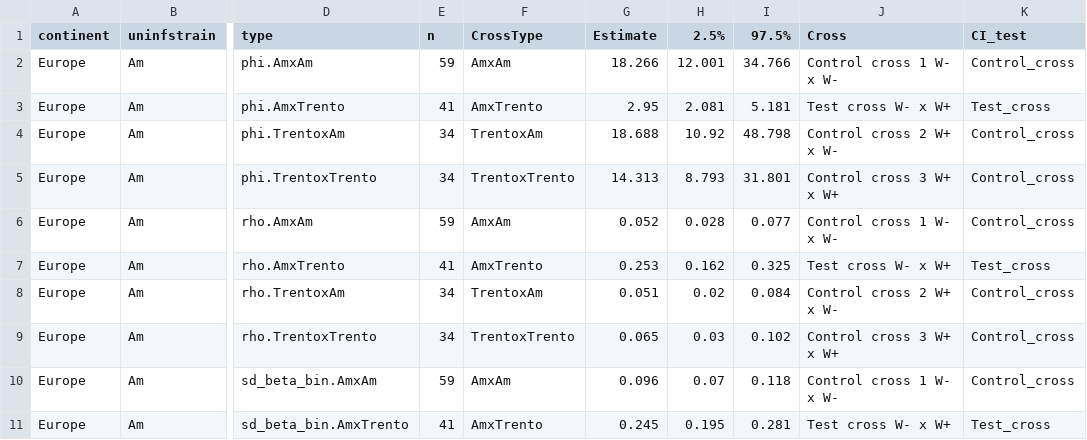
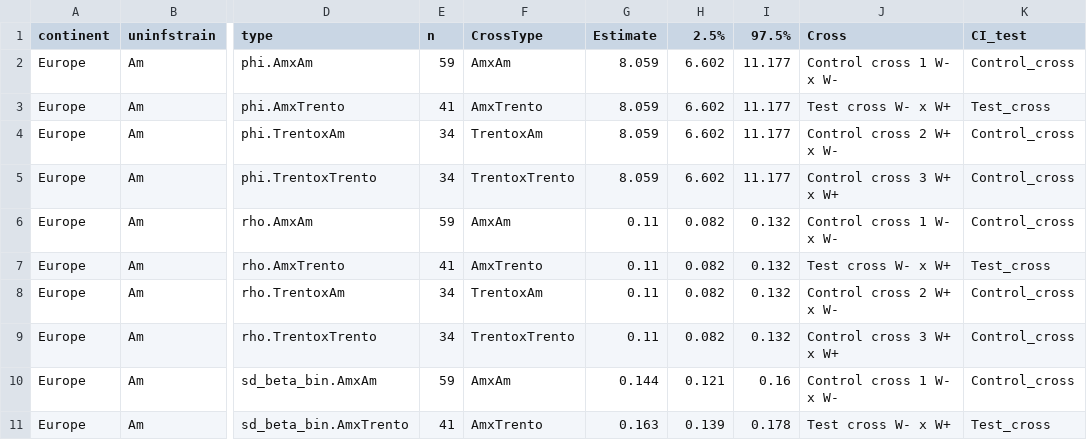
Before and after one commit to luchiksveta05/Y2025.Wolbachia.CI, a CSV file: data/derived_data/TableS2_overdisp.csv, drawn as a sheet; only a part is shown, gaps mark what is left out; the diff covers the shown part only; the diff names each change by its address in the sheet, - before the commit and + after, or states it on an @@ line.

```diff
--- a/data/derived_data/TableS2_overdisp.csv
+++ b/data/derived_data/TableS2_overdisp.csv
-G2 (Estimate): 18.266
+G2 (Estimate): 8.059
-H2 (2.5%): 12.001
+H2 (2.5%): 6.602
-I2 (97.5%): 34.766
+I2 (97.5%): 11.177
-G3 (Estimate): 2.95
+G3 (Estimate): 8.059
-H3 (2.5%): 2.081
+H3 (2.5%): 6.602
-I3 (97.5%): 5.181
+I3 (97.5%): 11.177
-G4 (Estimate): 18.688
+G4 (Estimate): 8.059
-H4 (2.5%): 10.92
+H4 (2.5%): 6.602
-I4 (97.5%): 48.798
+I4 (97.5%): 11.177
-G5 (Estimate): 14.313
+G5 (Estimate): 8.059
-H5 (2.5%): 8.793
+H5 (2.5%): 6.602
-I5 (97.5%): 31.801
+I5 (97.5%): 11.177
-G6 (Estimate): 0.052
+G6 (Estimate): 0.11
-H6 (2.5%): 0.028
+H6 (2.5%): 0.082
-I6 (97.5%): 0.077
+I6 (97.5%): 0.132
-G7 (Estimate): 0.253
+G7 (Estimate): 0.11
-H7 (2.5%): 0.162
+H7 (2.5%): 0.082
-I7 (97.5%): 0.325
+I7 (97.5%): 0.132
-G8 (Estimate): 0.051
+G8 (Estimate): 0.11
-H8 (2.5%): 0.02
+H8 (2.5%): 0.082
-I8 (97.5%): 0.084
+I8 (97.5%): 0.132
-G9 (Estimate): 0.065
+G9 (Estimate): 0.11
-H9 (2.5%): 0.03
+H9 (2.5%): 0.082
-I9 (97.5%): 0.102
+I9 (97.5%): 0.132
-G10 (Estimate): 0.096
+G10 (Estimate): 0.144
-H10 (2.5%): 0.07
+H10 (2.5%): 0.121
-I10 (97.5%): 0.118
+I10 (97.5%): 0.16
-G11 (Estimate): 0.245
+G11 (Estimate): 0.163
-H11 (2.5%): 0.195
+H11 (2.5%): 0.139
-I11 (97.5%): 0.281
+I11 (97.5%): 0.178
```
Also changed, not shown: 110 edited cells elsewhere in this file, data/derived_data/TableS2_CI_estimates.csv, data/derived_data/TableS2_confintp1.csv, 5 other files.
